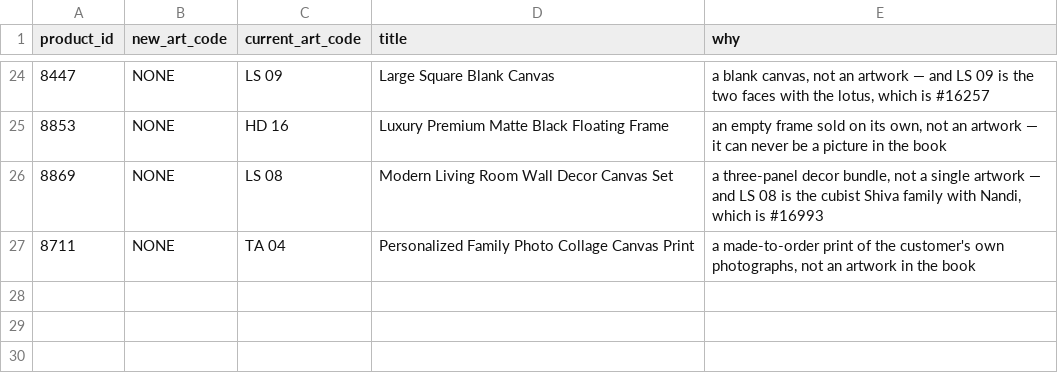
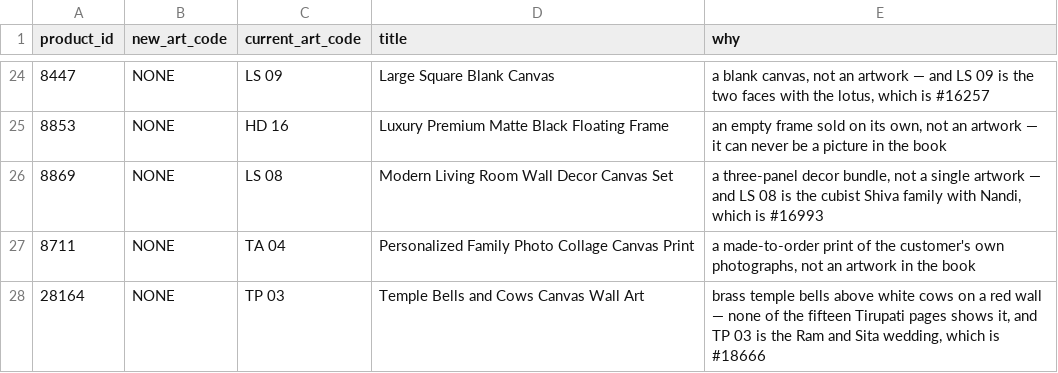
Before and after one commit to theartframer136-glitch/postero-child, a CSV file: tools/artcode-corrections.csv, drawn as a sheet; only a part is shown, gaps mark what is left out; the diff names each change by its address in the sheet, - before the commit and + after, or states it on an @@ line.

```diff
--- a/tools/artcode-corrections.csv
+++ b/tools/artcode-corrections.csv
+row 28: 28164 | NONE | TP 03 | Temple Bells and Cows Canvas Wall Art | brass temple bells above white cows on a red wall — none of the fifteen Tirupati pages shows it, and TP 03 is the Ram and Sita wedding, which is #18666
```
Also changed, not shown: 1 other file.
